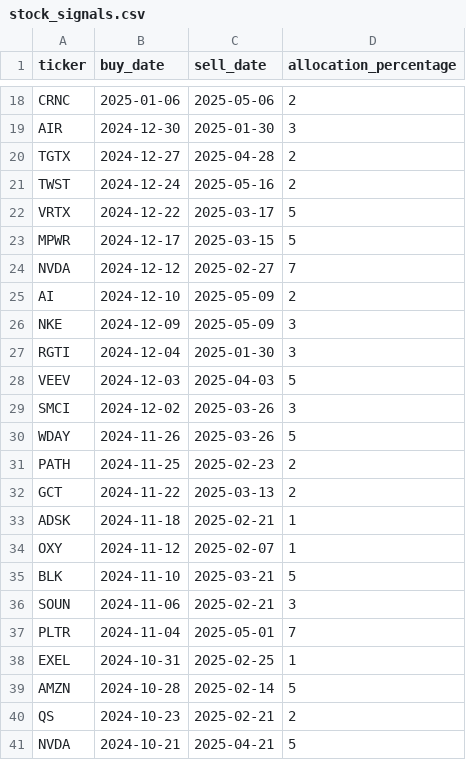
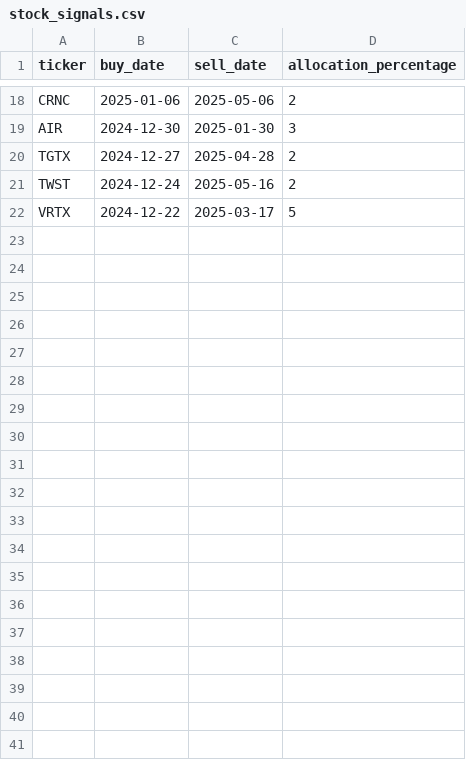
Before and after one commit to vignesh-goutham/Artemis, a CSV file: example/stock_signals.csv, drawn as a sheet; only a part is shown, gaps mark what is left out; the diff covers the shown part only; the diff names each change by its address in the sheet, - before the commit and + after, or states it on an @@ line.

```diff
--- a/example/stock_signals.csv
+++ b/example/stock_signals.csv
-row 23: MPWR | 2024-12-17 | 2025-03-15 | 5
-row 24: NVDA | 2024-12-12 | 2025-02-27 | 7
-row 25: AI | 2024-12-10 | 2025-05-09 | 2
-row 26: NKE | 2024-12-09 | 2025-05-09 | 3
-row 27: RGTI | 2024-12-04 | 2025-01-30 | 3
-row 28: VEEV | 2024-12-03 | 2025-04-03 | 5
-row 29: SMCI | 2024-12-02 | 2025-03-26 | 3
-row 30: WDAY | 2024-11-26 | 2025-03-26 | 5
-row 31: PATH | 2024-11-25 | 2025-02-23 | 2
-row 32: GCT | 2024-11-22 | 2025-03-13 | 2
-row 33: ADSK | 2024-11-18 | 2025-02-21 | 1
-row 34: OXY | 2024-11-12 | 2025-02-07 | 1
-row 35: BLK | 2024-11-10 | 2025-03-21 | 5
-row 36: SOUN | 2024-11-06 | 2025-02-21 | 3
-row 37: PLTR | 2024-11-04 | 2025-05-01 | 7
-row 38: EXEL | 2024-10-31 | 2025-02-25 | 1
-row 39: AMZN | 2024-10-28 | 2025-02-14 | 5
-row 40: QS | 2024-10-23 | 2025-02-21 | 2
-row 41: NVDA | 2024-10-21 | 2025-04-21 | 5
```
Also changed, not shown: 10 removed rows elsewhere in this file, 3 other files.
